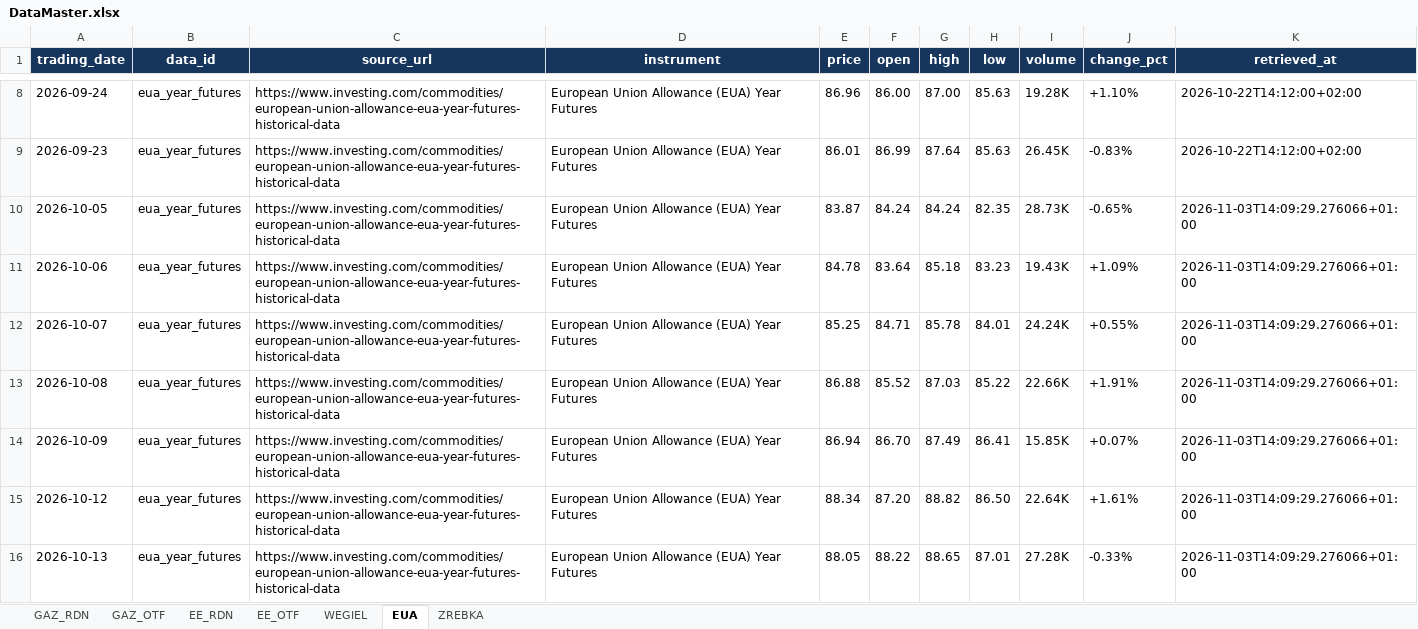
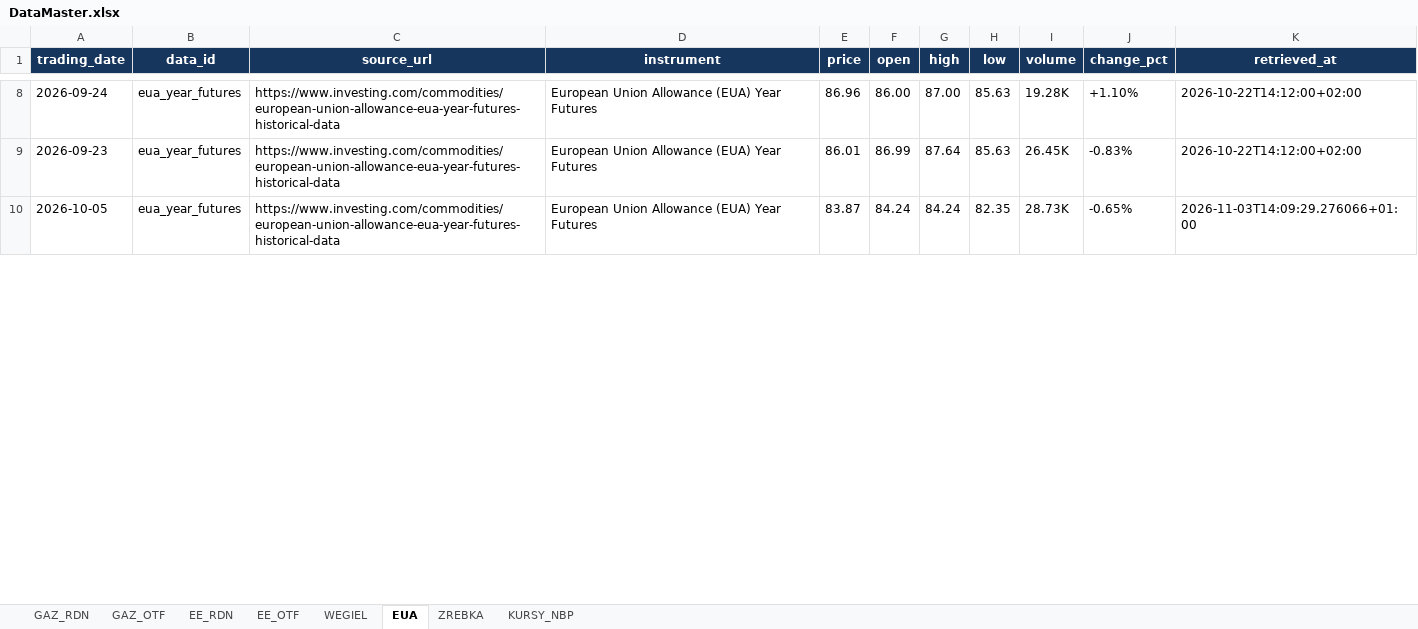
Before and after one commit to Oskar-Bednarek/Dashboard-Rynek-Energetyczny, an Excel workbook: DataMaster.xlsx, sheet EUA, drawn as a sheet; only a part is shown, gaps mark what is left out; values as stored, in another font and other column widths than the file's, no borders; removed rows and columns are numbered as before the commit, all else as after; the diff covers the shown part only; the diff names each change by its address in the sheet, - before the commit and + after, or states it on an @@ line.

```diff
--- a/DataMaster.xlsx (sheet EUA)
+++ b/DataMaster.xlsx (sheet EUA)
+sheet tab: KURSY_NBP
-row 11: 2026-10-06 | eua_year_futures | https://www.investing.com/commodities/european-union-allowance-eua-year-futures-historical-data | European Union Allowance (EUA) Year Futures | 84.78 | 83.64 | 85.18 | 83.23 | 19.43K | +1.09% | 2026-11-03T14:09:29.276066+01:00
-row 12: 2026-10-07 | eua_year_futures | https://www.investing.com/commodities/european-union-allowance-eua-year-futures-historical-data | European Union Allowance (EUA) Year Futures | 85.25 | 84.71 | 85.78 | 84.01 | 24.24K | +0.55% | 2026-11-03T14:09:29.276066+01:00
-row 13: 2026-10-08 | eua_year_futures | https://www.investing.com/commodities/european-union-allowance-eua-year-futures-historical-data | European Union Allowance (EUA) Year Futures | 86.88 | 85.52 | 87.03 | 85.22 | 22.66K | +1.91% | 2026-11-03T14:09:29.276066+01:00
-row 14: 2026-10-09 | eua_year_futures | https://www.investing.com/commodities/european-union-allowance-eua-year-futures-historical-data | European Union Allowance (EUA) Year Futures | 86.94 | 86.70 | 87.49 | 86.41 | 15.85K | +0.07% | 2026-11-03T14:09:29.276066+01:00
-row 15: 2026-10-12 | eua_year_futures | https://www.investing.com/commodities/european-union-allowance-eua-year-futures-historical-data | European Union Allowance (EUA) Year Futures | 88.34 | 87.20 | 88.82 | 86.50 | 22.64K | +1.61% | 2026-11-03T14:09:29.276066+01:00
-row 16: 2026-10-13 | eua_year_futures | https://www.investing.com/commodities/european-union-allowance-eua-year-futures-historical-data | European Union Allowance (EUA) Year Futures | 88.05 | 88.22 | 88.65 | 87.01 | 27.28K | -0.33% | 2026-11-03T14:09:29.276066+01:00
```
Also changed, not shown: 21 added rows, 13 removed rows and 1 edited cell elsewhere in this sheet, sheet WEGIEL, sheet EE_OTF, sheet GAZ_OTF, sheet EE_RDN, sheet GAZ_RDN, 1 other file.
